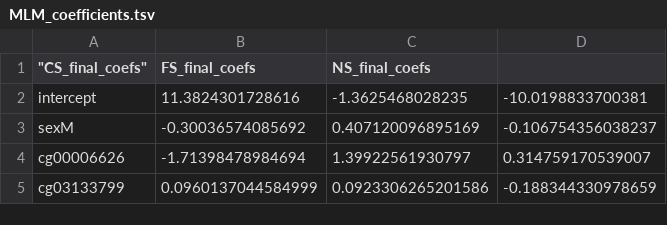
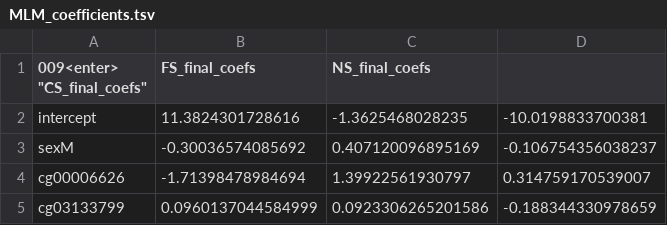
Before and after one commit to sailalithabollepalli/EpiSmokEr, a TSV file: inst/extdata/MLM_coefficients.tsv, drawn as a sheet; only a part is shown.

Commit message:
Update MLM_coefficients.tsv

```diff
--- a/inst/extdata/MLM_coefficients.tsv
+++ b/inst/extdata/MLM_coefficients.tsv
@@ -1,2 +1,2 @@
-  "CS_final_coefs"	"FS_final_coefs"	"NS_final_coefs"
+009<enter> "CS_final_coefs"	"FS_final_coefs"	"NS_final_coefs"
 "intercept"	11.3824301728616	-1.3625468028235	-10.0198833700381
```
